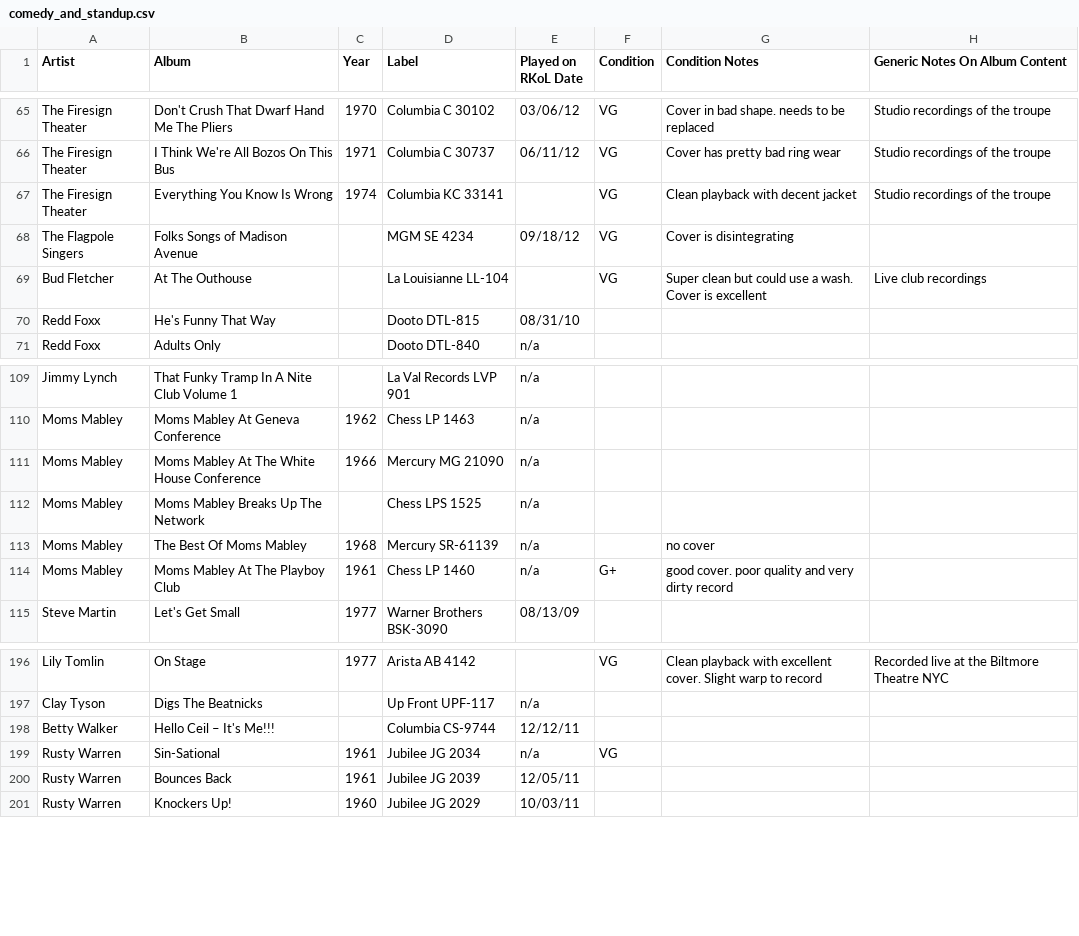
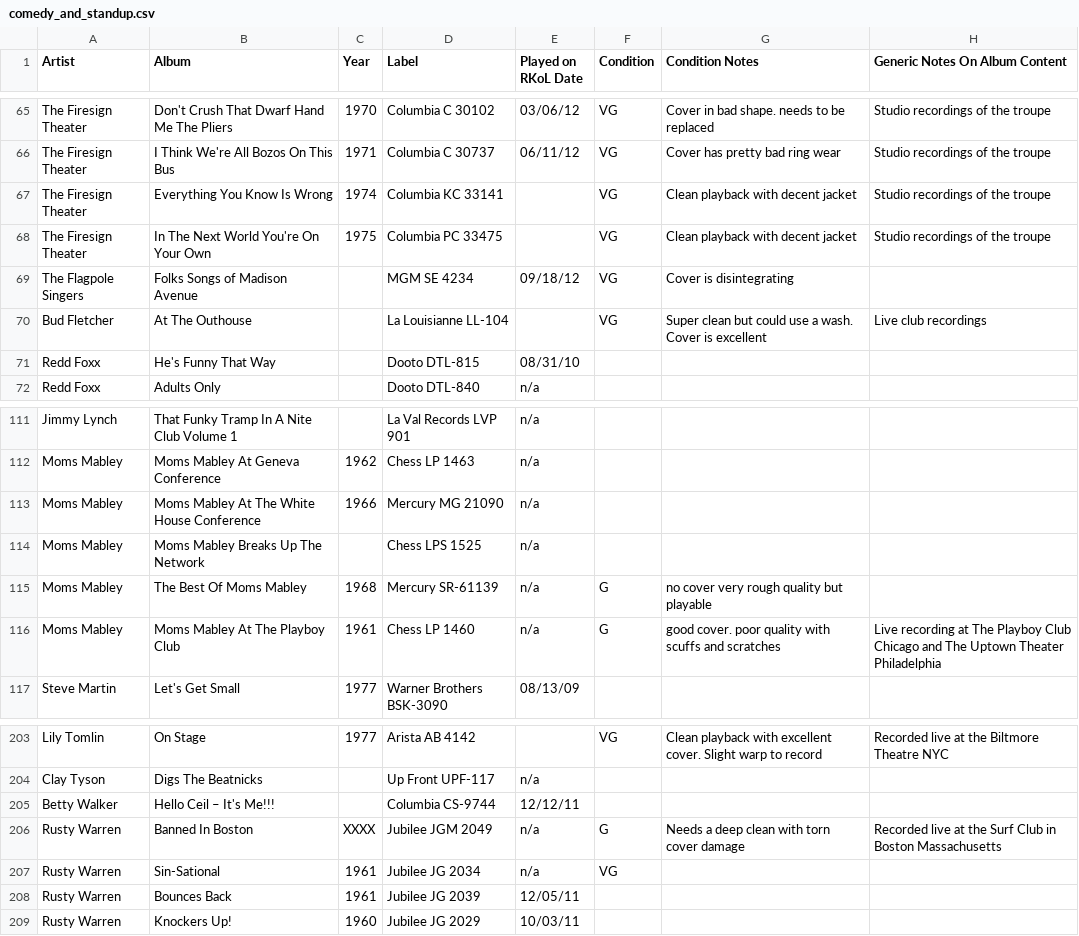
Before and after one commit to seanbruno/vinyl_inventory, a CSV file: comedy_and_standup.csv, drawn as a sheet; only a part is shown, gaps mark what is left out; the diff covers the shown part only.

```diff
--- a/comedy_and_standup.csv
+++ b/comedy_and_standup.csv
@@ -67,2 +67,3 @@ The Firesign Theater,I Think We're All Bozos On This Bus,1971,Columbia C 30737,0
 The Firesign Theater,Everything You Know Is Wrong,1974,Columbia KC 33141,,VG,Clean playback with decent jacket,Studio recordings of the troupe
+The Firesign Theater,In The Next World You're On Your Own,1975,Columbia PC 33475,,VG,Clean playback with decent jacket,Studio recordings of the troupe
 The Flagpole Singers, Folks Songs of Madison Avenue,,MGM SE 4234,09/18/12,VG, Cover is disintegrating,
@@ -112,4 +114,4 @@ Moms Mabley,Moms Mabley At The White House Conference,1966,Mercury MG 21090,n/a,
 Moms Mabley,Moms Mabley Breaks Up The Network,,Chess LPS 1525,n/a,,,
-Moms Mabley,The Best Of Moms Mabley,1968,Mercury SR-61139,n/a,,no cover,
-Moms Mabley,Moms Mabley At The Playboy Club,1961,Chess LP 1460,n/a,G+,good cover. poor quality and very dirty record,
+Moms Mabley,The Best Of Moms Mabley,1968,Mercury SR-61139,n/a,G,no cover very rough quality but playable,
+Moms Mabley,Moms Mabley At The Playboy Club,1961,Chess LP 1460,n/a,G,good cover. poor quality with scuffs and scratches,Live recording at The Playboy Club Chicago and The Uptown Theater Philadelphia
 Steve Martin,Let's Get Small,1977,Warner Brothers BSK-3090,08/13/09,,,
@@ -198,2 +205,3 @@ Clay Tyson,Digs The Beatnicks,,Up Front UPF-117,n/a,,,
 Betty Walker,Hello Ceil – It's Me!!!,,Columbia CS-9744,12/12/11,,,
+Rusty Warren,Banned In Boston,XXXX,Jubilee JGM 2049,n/a,G,Needs a deep clean with torn cover damage,Recorded live at the Surf Club in Boston Massachusetts
 Rusty Warren,Sin-Sational,1961,Jubilee JG 2034,n/a,VG,,
```
Also changed, not shown: 6 added rows and 8 edited cells elsewhere in this file, various_artists_comedy.csv.
